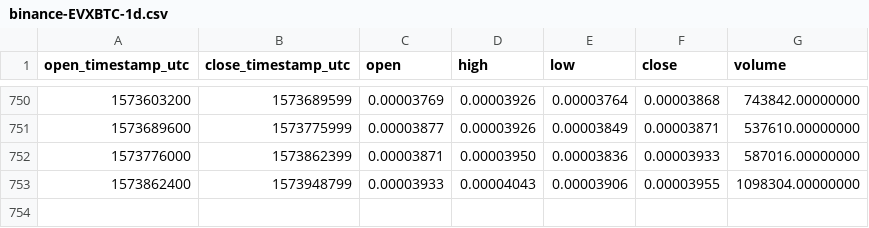
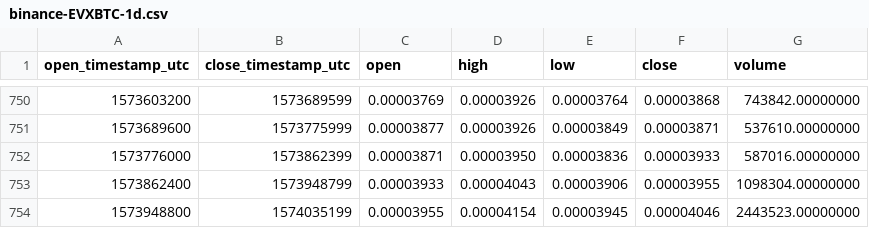
Before and after one commit to cryptobigbro/binance-EVXBTC, a CSV file: binance-EVXBTC-1d.csv, drawn as a sheet; only a part is shown, gaps mark what is left out.

Commit message:
Update OHLCV data.

```diff
--- a/binance-EVXBTC-1d.csv
+++ b/binance-EVXBTC-1d.csv
@@ -753 +753,2 @@ open_timestamp_utc,close_timestamp_utc,open,high,low,close,volume
 1573862400,1573948799,0.00003933,0.00004043,0.00003906,0.00003955,1098304.00000000
+1573948800,1574035199,0.00003955,0.00004154,0.00003945,0.00004046,2443523.00000000
```
Also changed, not shown: 1 other file.
